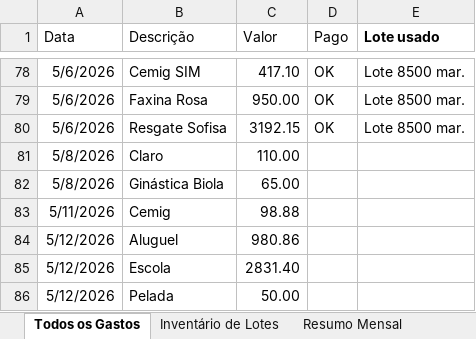
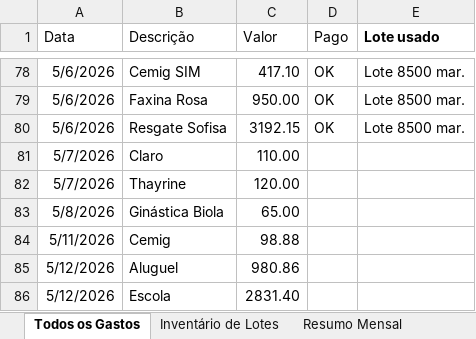
Before and after one commit to WevertonGomesCosta/payment-investment-allocation, an Excel workbook: dados/dados_financeiros.xlsx, sheet Todos os Gastos, drawn as a sheet; only a part is shown, gaps mark what is left out; the shorter side is filled out with more unchanged rows; values as stored, in another font and other column widths than the file's, no borders; charts and pictures not drawn; the diff names each change by its address in the sheet, - before the commit and + after, or states it on an @@ line.

Commit message:
update data e cache

```diff
--- a/dados/dados_financeiros.xlsx (sheet Todos os Gastos)
+++ b/dados/dados_financeiros.xlsx (sheet Todos os Gastos)
-A81 (Data): 5/8/2026
+A81 (Data): 5/7/2026
+row 82: 5/7/2026 | Thayrine | 120.00
```
Also changed, not shown: sheet Resumo Mensal, charts or pictures, 2 other files.
